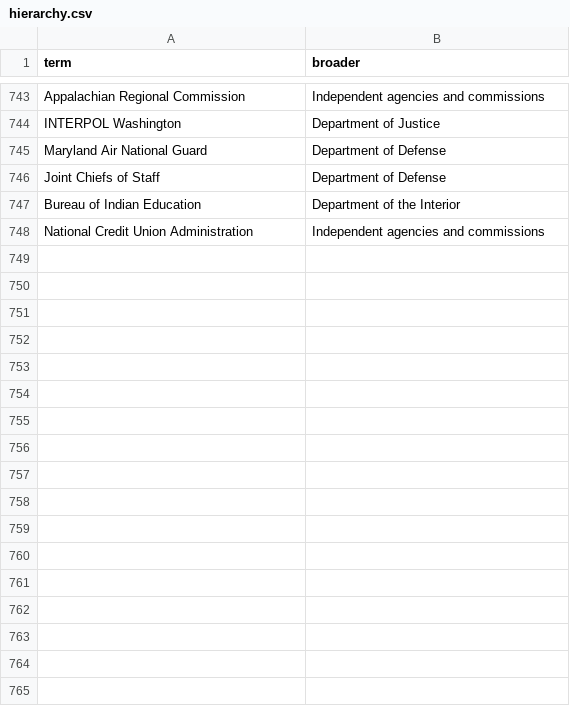
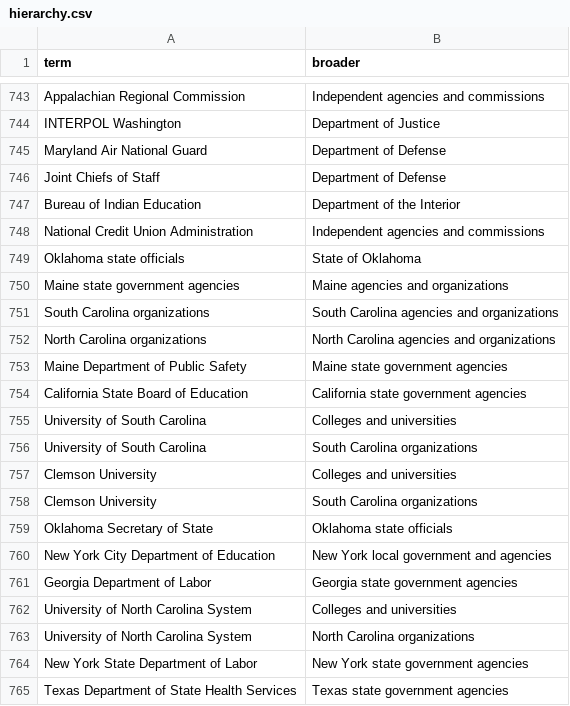
Before and after one commit to Robin-IA/Congressional-Letters-Dev, a CSV file: vocabulary/hierarchy.csv, drawn as a sheet; only a part is shown, gaps mark what is left out; the diff names each change by its address in the sheet, - before the commit and + after, or states it on an @@ line.

```diff
--- a/vocabulary/hierarchy.csv
+++ b/vocabulary/hierarchy.csv
+row 749: Oklahoma state officials | State of Oklahoma
+row 750: Maine state government agencies | Maine agencies and organizations
+row 751: South Carolina organizations | South Carolina agencies and organizations
+row 752: North Carolina organizations | North Carolina agencies and organizations
+row 753: Maine Department of Public Safety | Maine state government agencies
+row 754: California State Board of Education | California state government agencies
+row 755: University of South Carolina | Colleges and universities
+row 756: University of South Carolina | South Carolina organizations
+row 757: Clemson University | Colleges and universities
+row 758: Clemson University | South Carolina organizations
+row 759: Oklahoma Secretary of State | Oklahoma state officials
+row 760: New York City Department of Education | New York local government and agencies
+row 761: Georgia Department of Labor | Georgia state government agencies
+row 762: University of North Carolina System | Colleges and universities
+row 763: University of North Carolina System | North Carolina organizations
+row 764: New York State Department of Labor | New York state government agencies
+row 765: Texas Department of State Health Services | Texas state government agencies
```
Also changed, not shown: letters-vocabulary-needs/letters.csv, vocabulary/reviews.csv, 4 other files.
